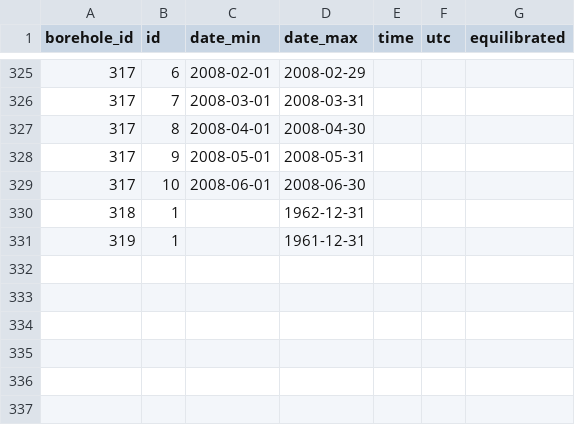
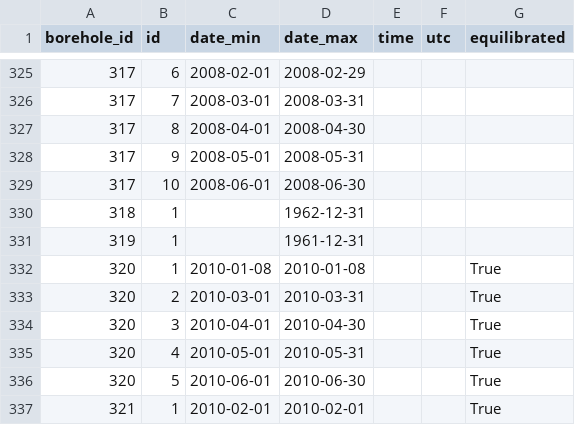
Before and after one commit to mjacqu/glenglat, a CSV file: data/profile.csv, drawn as a sheet; only a part is shown, gaps mark what is left out; the diff names each change by its address in the sheet, - before the commit and + after, or states it on an @@ line.

```diff
--- a/data/profile.csv
+++ b/data/profile.csv
+row 332: 320 | 1 | 2010-01-08 | 2010-01-08 |  |  | True
+row 333: 320 | 2 | 2010-03-01 | 2010-03-31 |  |  | True
+row 334: 320 | 3 | 2010-04-01 | 2010-04-30 |  |  | True
+row 335: 320 | 4 | 2010-05-01 | 2010-05-31 |  |  | True
+row 336: 320 | 5 | 2010-06-01 | 2010-06-30 |  |  | True
+row 337: 321 | 1 | 2010-02-01 | 2010-02-01 |  |  | True
```
Also changed, not shown: data/borehole.csv, data/measurement.csv, 3 other files.
